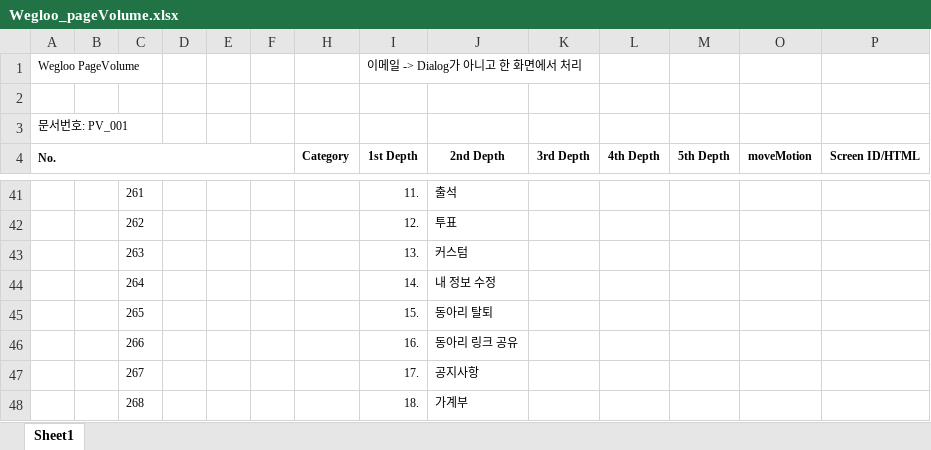
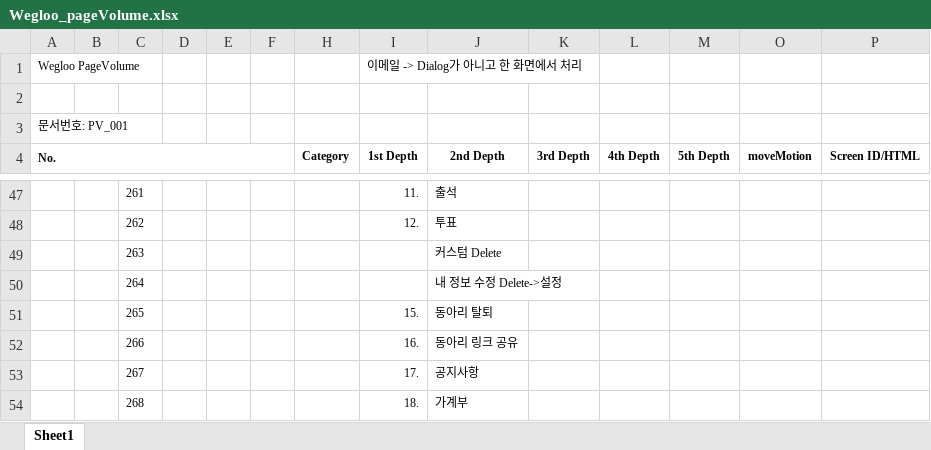
Before and after one commit to ehwlfk2/Target_club, an Excel workbook: 06_pagevolume/Wegloo_pageVolume.xlsx, sheet Sheet1, drawn as a sheet; only a part is shown, gaps mark what is left out; values as stored, in another font and other column widths than the file's, no borders; removed rows and columns are numbered as before the commit, all else as after; rows hold the shown columns only; the diff covers the shown part only; the diff names each change by its address in the sheet, - before the commit and + after, or states it on an @@ line.

```diff
--- a/06_pagevolume/Wegloo_pageVolume.xlsx (sheet Sheet1)
+++ b/06_pagevolume/Wegloo_pageVolume.xlsx (sheet Sheet1)
-row 43:  |  | 263 |  |  |  |  | 13. | 커스텀
-row 44:  |  | 264 |  |  |  |  | 14. | 내 정보 수정
+row 49:  |  | 263 |  |  |  |  |  | 커스텀 Delete
+row 50:  |  | 264 |  |  |  |  |  | 내 정보 수정 Delete->설정
```
Also changed, not shown: 48 added rows, 19 edited cells and cell formats elsewhere in this sheet.
